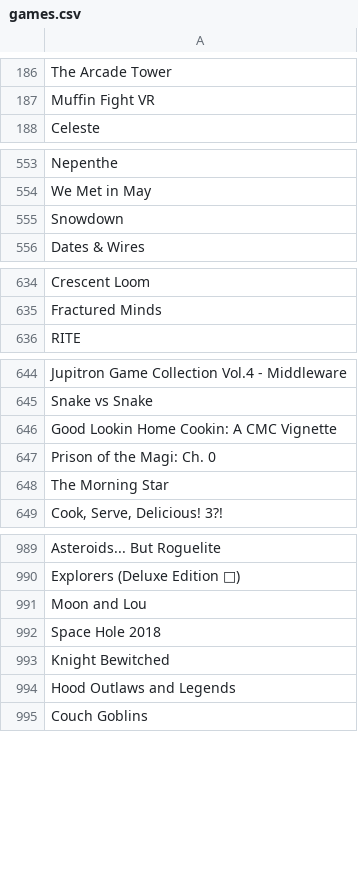
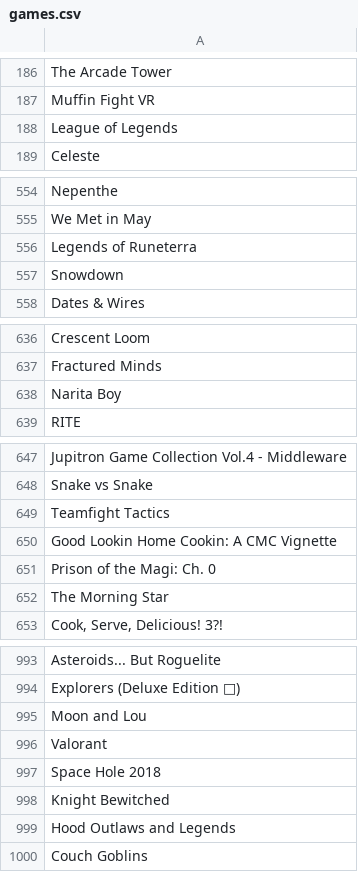
Before and after one commit to tducasse/game-collection, a CSV file: games.csv, drawn as a sheet; only a part is shown, gaps mark what is left out; the diff covers the shown part only; the diff names each change by its address in the sheet, - before the commit and + after, or states it on an @@ line.

Commit message:
update db

```diff
--- a/games.csv
+++ b/games.csv
+row 188: League of Legends
+row 556: Legends of Runeterra
+row 638: Narita Boy
+row 649: Teamfight Tactics
+row 996: Valorant
```
Also changed, not shown: 2 added rows and 2 edited cells elsewhere in this file.
